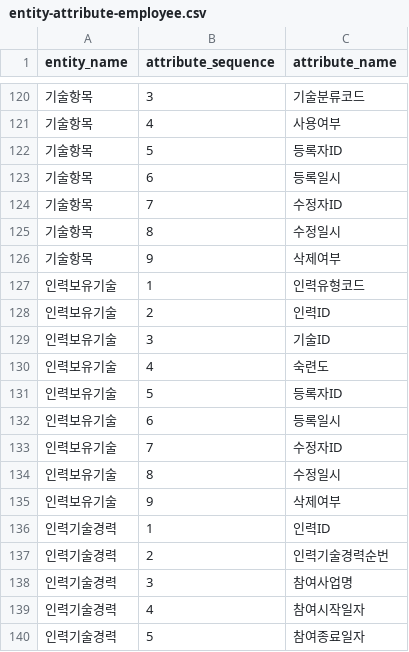
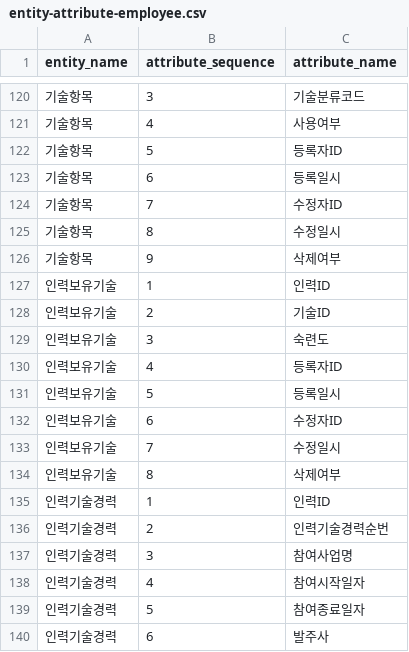
Before and after one commit to MrKkondae/business-management-system, a CSV file: docs/02.architecture/02.data-architecture/02.logical-model/attributes/entity-attribute-employee.csv, drawn as a sheet; only a part is shown, gaps mark what is left out; the shorter side is filled out with more unchanged rows.

```diff
--- a/docs/02.architecture/02.data-architecture/02.logical-model/attributes/entity-attribute-employee.csv
+++ b/docs/02.architecture/02.data-architecture/02.logical-model/attributes/entity-attribute-employee.csv
@@ -126,11 +126,10 @@
 기술항목,9,삭제여부
-인력보유기술,1,인력유형코드
-인력보유기술,2,인력ID
-인력보유기술,3,기술ID
-인력보유기술,4,숙련도
-인력보유기술,5,등록자ID
-인력보유기술,6,등록일시
-인력보유기술,7,수정자ID
-인력보유기술,8,수정일시
-인력보유기술,9,삭제여부
+인력보유기술,1,인력ID
+인력보유기술,2,기술ID
+인력보유기술,3,숙련도
+인력보유기술,4,등록자ID
+인력보유기술,5,등록일시
+인력보유기술,6,수정자ID
+인력보유기술,7,수정일시
+인력보유기술,8,삭제여부
 인력기술경력,1,인력ID
```
Also changed, not shown: docs/02.architecture/02.data-architecture/02.logical-model/attributes/entity-attribute-sales.csv, docs/02.architecture/02.data-architecture/02.logical-model/entities/entity-employee.csv, 16 other files.
